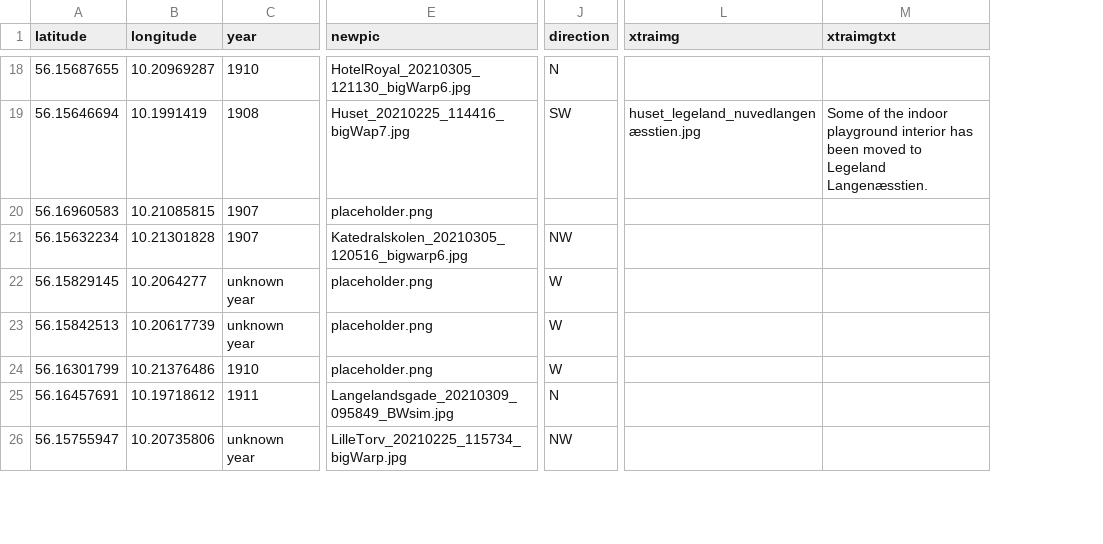
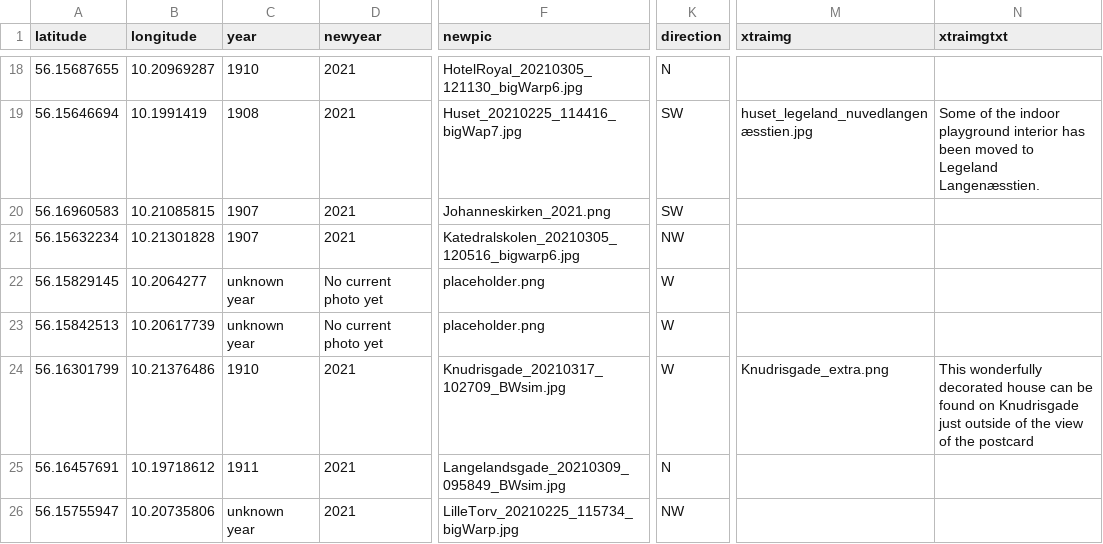
Before and after one commit to Mettetron/AarhusThroughTime, a CSV file: ATT_data.csv, drawn as a sheet; only a part is shown, gaps mark what is left out; addresses are those after the commit; the diff covers the shown part only; the diff names each change by its address in the sheet, - before the commit and + after, or states it on an @@ line.

Commit message:
mobile friendly + extra info added

```diff
--- a/ATT_data.csv
+++ b/ATT_data.csv
+column D (newyear), rows 18-26: 2021 | 2021 | 2021 | 2021 | No current photo yet | No current photo yet | 2021 | 2021 | 2021
-F20 (newpic): placeholder.png
+F20 (newpic): Johanneskirken_2021.png
-K20 (direction): (empty)
+K20 (direction): SW
-F24 (newpic): placeholder.png
+F24 (newpic): Knudrisgade_20210317_102709_BWsim.jpg
-M24 (xtraimg): (empty)
+M24 (xtraimg): Knudrisgade_extra.png
-N24 (xtraimgtxt): (empty)
+N24 (xtraimgtxt): This wonderfully decorated house can be found on Knudrisgade just outside of the view of the postcard
```
Also changed, not shown: 16 edited cells elsewhere in this file, 13 other files.
